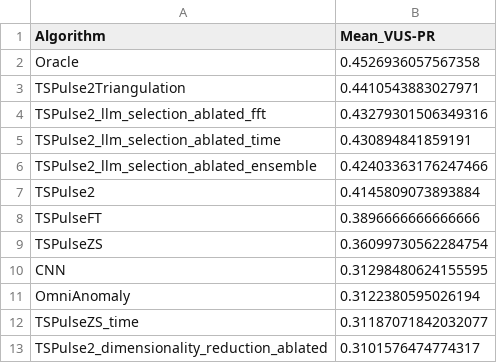
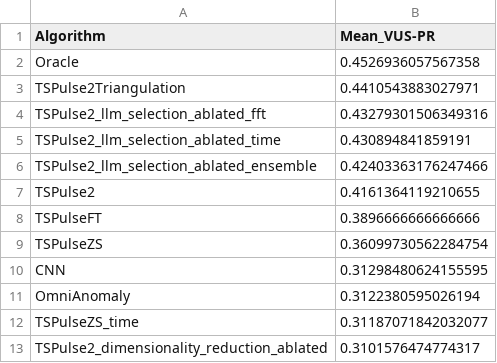
Before and after one commit to seokjeongeum/TSB-AD, a CSV file: comparison_results/consolidated_mean_score_summary_VUS-PR.csv, drawn as a sheet; only a part is shown.

```diff
--- a/comparison_results/consolidated_mean_score_summary_VUS-PR.csv
+++ b/comparison_results/consolidated_mean_score_summary_VUS-PR.csv
@@ -6,3 +6,3 @@ TSPulse2_llm_selection_ablated_time,0.430894841859191
 TSPulse2_llm_selection_ablated_ensemble,0.42403363176247466
-TSPulse2,0.4145809073893884
+TSPulse2,0.4161364119210655
 TSPulseFT,0.3896666666666666
```
Also changed, not shown: comparison_results/consolidated_dataset_mean_scores_VUS-PR.csv, comparison_results/consolidated_detailed_comparison_VUS-PR.csv, 4 other files.
